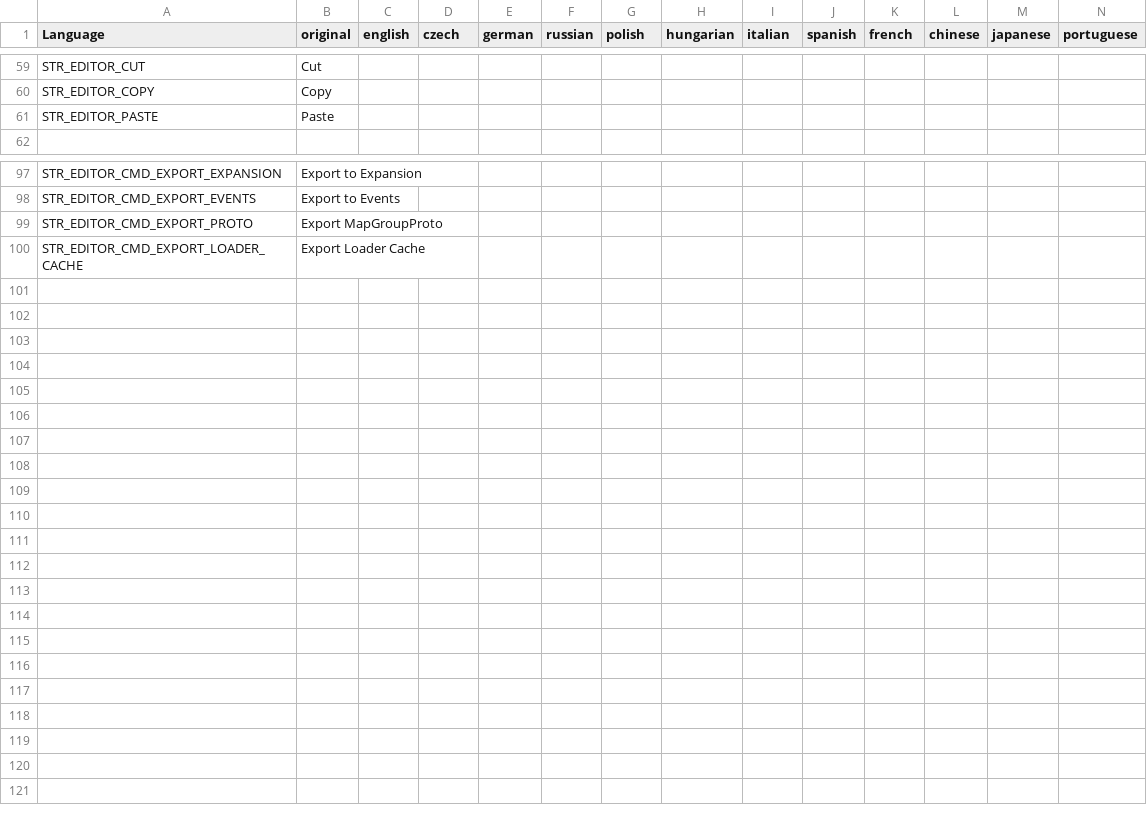
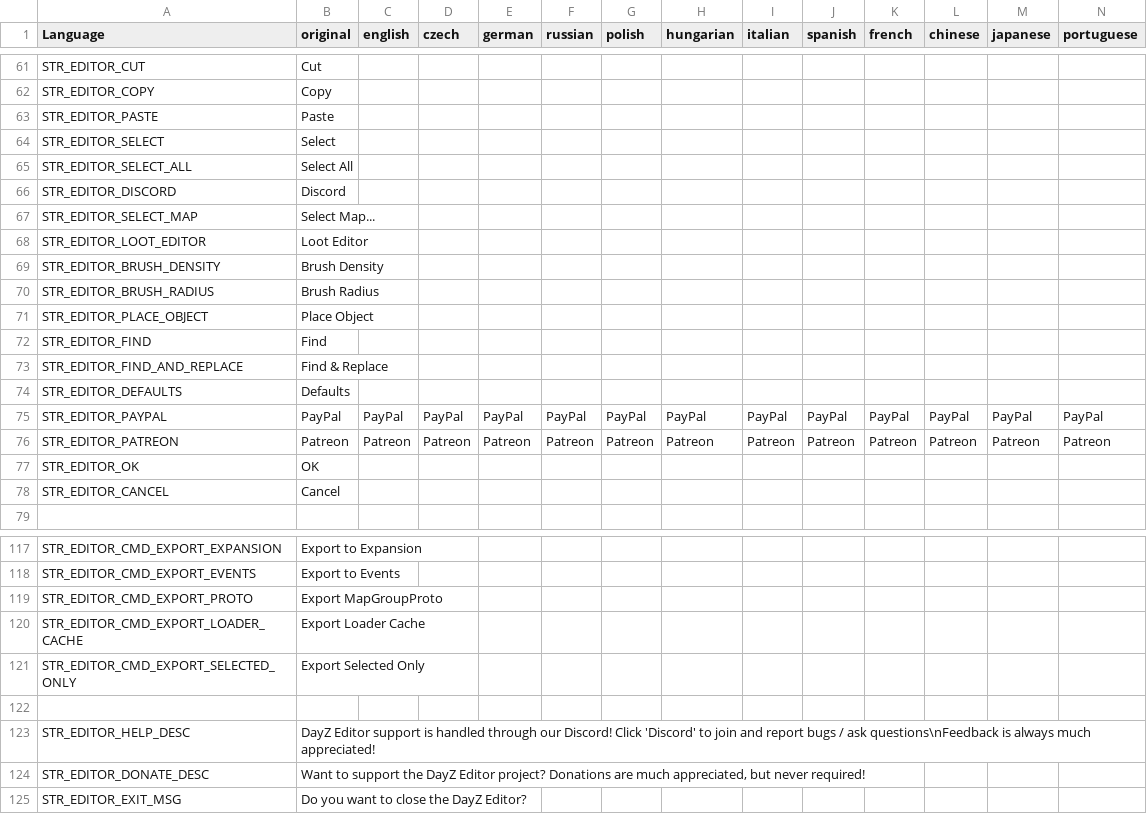
Before and after one commit to InclementDab/DayZ-Editor, a CSV file: DayZEditor/Scripts/stringtable.csv, drawn as a sheet; only a part is shown, gaps mark what is left out; rows hold the shown columns only; the diff covers the shown part only; the diff names each change by its address in the sheet, - before the commit and + after, or states it on an @@ line.

Commit message:
more string table editions!

```diff
--- a/DayZEditor/Scripts/stringtable.csv
+++ b/DayZEditor/Scripts/stringtable.csv
+row 64: STR_EDITOR_SELECT | Select
+row 65: STR_EDITOR_SELECT_ALL | Select All
+row 66: STR_EDITOR_DISCORD | Discord
+row 67: STR_EDITOR_SELECT_MAP | Select Map...
+row 68: STR_EDITOR_LOOT_EDITOR | Loot Editor
+row 69: STR_EDITOR_BRUSH_DENSITY | Brush Density
+row 70: STR_EDITOR_BRUSH_RADIUS | Brush Radius
+row 71: STR_EDITOR_PLACE_OBJECT | Place Object
+row 72: STR_EDITOR_FIND | Find
+row 73: STR_EDITOR_FIND_AND_REPLACE | Find & Replace
+row 74: STR_EDITOR_DEFAULTS | Defaults
+row 75: STR_EDITOR_PAYPAL | PayPal | PayPal | PayPal | PayPal | PayPal | PayPal | PayPal | PayPal | PayPal | PayPal | PayPal | PayPal | PayPal
+row 76: STR_EDITOR_PATREON | Patreon | Patreon | Patreon | Patreon | Patreon | Patreon | Patreon | Patreon | Patreon | Patreon | Patreon | Patreon | Patreon
+row 77: STR_EDITOR_OK | OK
+row 78: STR_EDITOR_CANCEL | Cancel
+row 121: STR_EDITOR_CMD_EXPORT_SELECTED_ONLY | Export Selected Only
+row 122: (empty)
+row 123: STR_EDITOR_HELP_DESC | DayZ Editor support is handled through our Discord! Click 'Discord' to join and report bugs / ask questions\nFeedback is always much appreciated!
+row 124: STR_EDITOR_DONATE_DESC | Want to support the DayZ Editor project? Donations are much appreciated, but never required!
+row 125: STR_EDITOR_EXIT_MSG | Do you want to close the DayZ Editor?
```
Also changed, not shown: 5 added rows and 21 edited cells elsewhere in this file.
